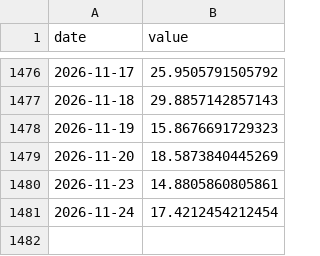
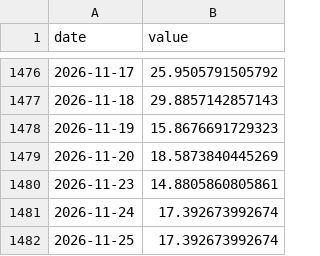
Before and after one commit to CL272/strategist-dashboard, a CSV file: archive/FG.csv, drawn as a sheet; only a part is shown, gaps mark what is left out.

```diff
--- a/archive/FG.csv
+++ b/archive/FG.csv
@@ -1480,2 +1480,3 @@ date,value
 2026-11-23,14.8805860805861
-2026-11-24,17.4212454212454
+2026-11-24,17.392673992674
+2026-11-25,17.392673992674
```
Also changed, not shown: archive/OIL_WTI_12M.csv, archive/OIL_WTI_SPREAD.csv, 2 other files.
